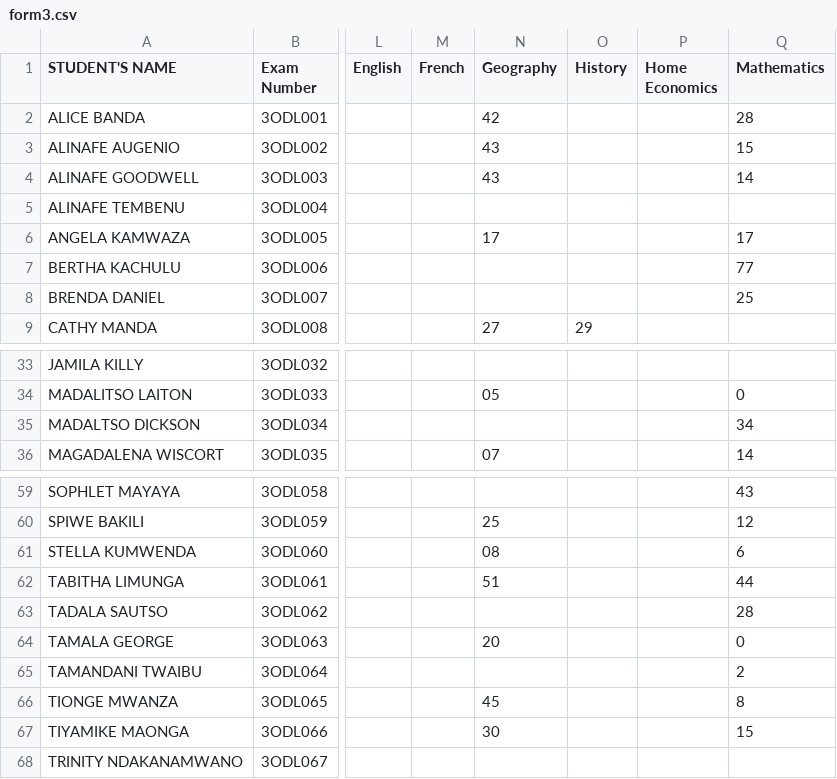
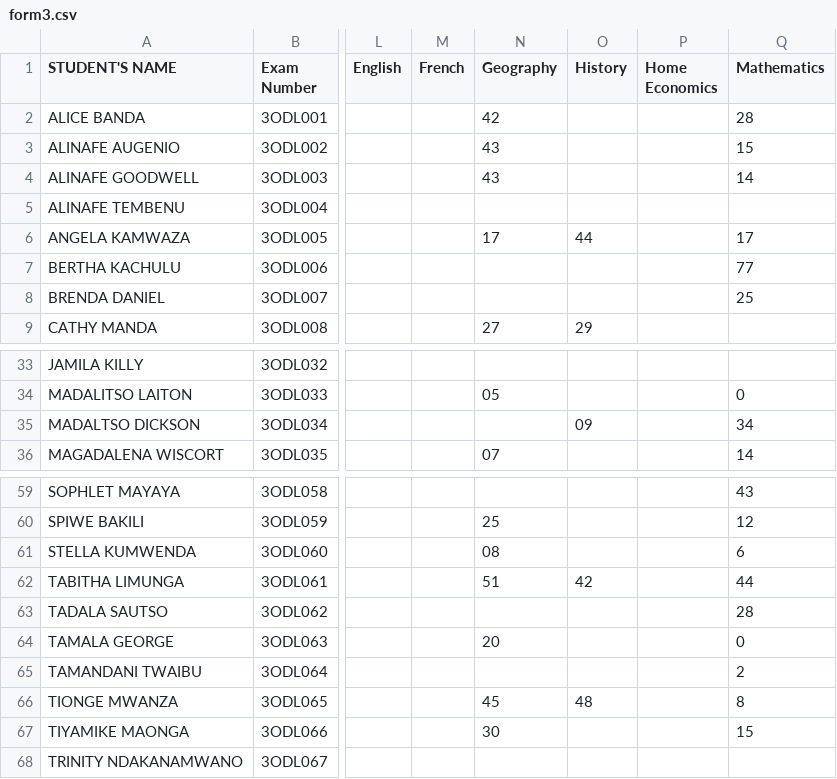
Before and after one commit to enitac/en1, a CSV file: form3.csv, drawn as a sheet; only a part is shown, gaps mark what is left out; the diff names each change by its address in the sheet, - before the commit and + after, or states it on an @@ line.

Commit message:
Update: form3 - History (21/04/2026, 4:51:16 pm)

```diff
--- a/form3.csv
+++ b/form3.csv
-O6 (History): (empty)
+O6 (History): 44
-O35 (History): (empty)
+O35 (History): 09
-O62 (History): (empty)
+O62 (History): 42
-O66 (History): (empty)
+O66 (History): 48
```
